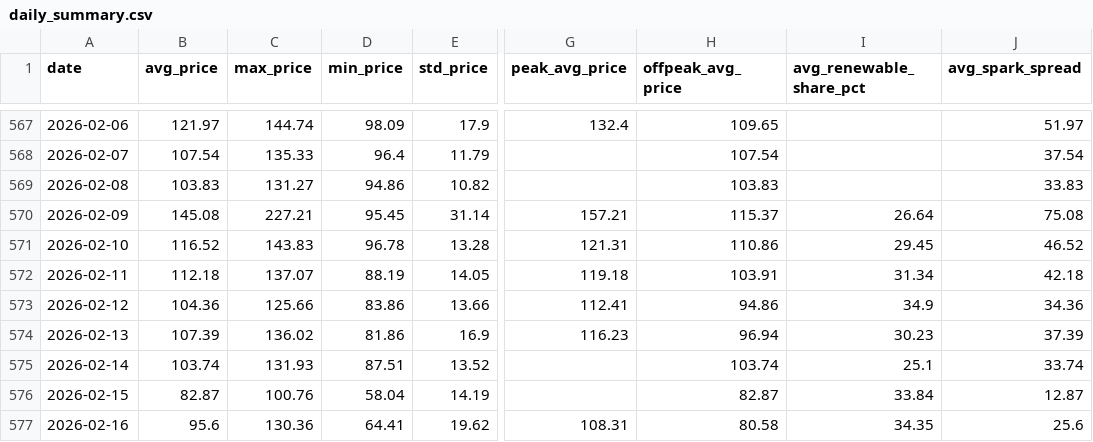
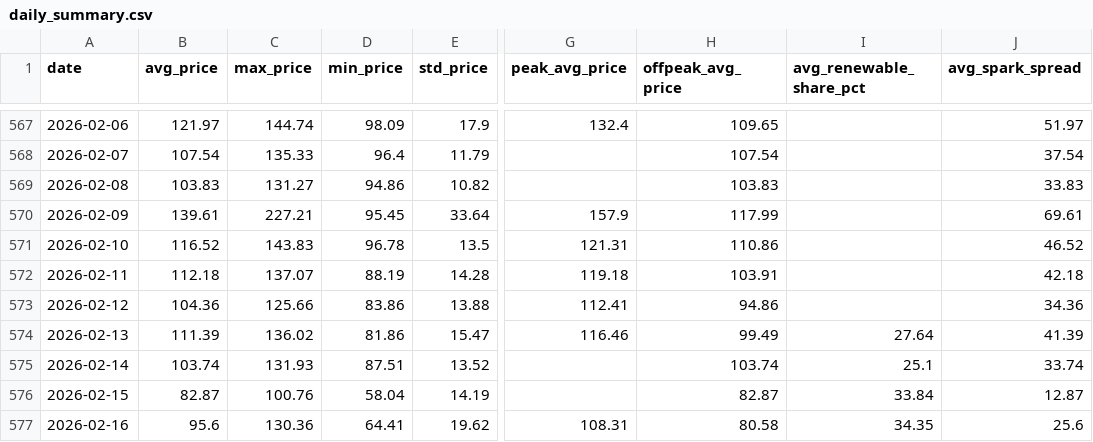
Before and after one commit to BRSTKL/power-market-analysis, a CSV file: data/output/daily_summary.csv, drawn as a sheet; only a part is shown, gaps mark what is left out; the diff covers the shown part only; the diff names each change by its address in the sheet, - before the commit and + after, or states it on an @@ line.

```diff
--- a/data/output/daily_summary.csv
+++ b/data/output/daily_summary.csv
-B570 (avg_price): 145.08
+B570 (avg_price): 139.61
-E570 (std_price): 31.14
+E570 (std_price): 33.64
-G570 (peak_avg_price): 157.21
+G570 (peak_avg_price): 157.9
-H570 (offpeak_avg_price): 115.37
+H570 (offpeak_avg_price): 117.99
-I570 (avg_renewable_share_pct): 26.64
+I570 (avg_renewable_share_pct): (empty)
-J570 (avg_spark_spread): 75.08
+J570 (avg_spark_spread): 69.61
-E571 (std_price): 13.28
+E571 (std_price): 13.5
-I571 (avg_renewable_share_pct): 29.45
+I571 (avg_renewable_share_pct): (empty)
-E572 (std_price): 14.05
+E572 (std_price): 14.28
-I572 (avg_renewable_share_pct): 31.34
+I572 (avg_renewable_share_pct): (empty)
-E573 (std_price): 13.66
+E573 (std_price): 13.88
-I573 (avg_renewable_share_pct): 34.9
+I573 (avg_renewable_share_pct): (empty)
-B574 (avg_price): 107.39
+B574 (avg_price): 111.39
-E574 (std_price): 16.9
+E574 (std_price): 15.47
-G574 (peak_avg_price): 116.23
+G574 (peak_avg_price): 116.46
-H574 (offpeak_avg_price): 96.94
+H574 (offpeak_avg_price): 99.49
-I574 (avg_renewable_share_pct): 30.23
+I574 (avg_renewable_share_pct): 27.64
-J574 (avg_spark_spread): 37.39
+J574 (avg_spark_spread): 41.39
```
Also changed, not shown: 1 added row and 16 edited cells elsewhere in this file, data/output/prices_pivot.csv, 4 other files.
